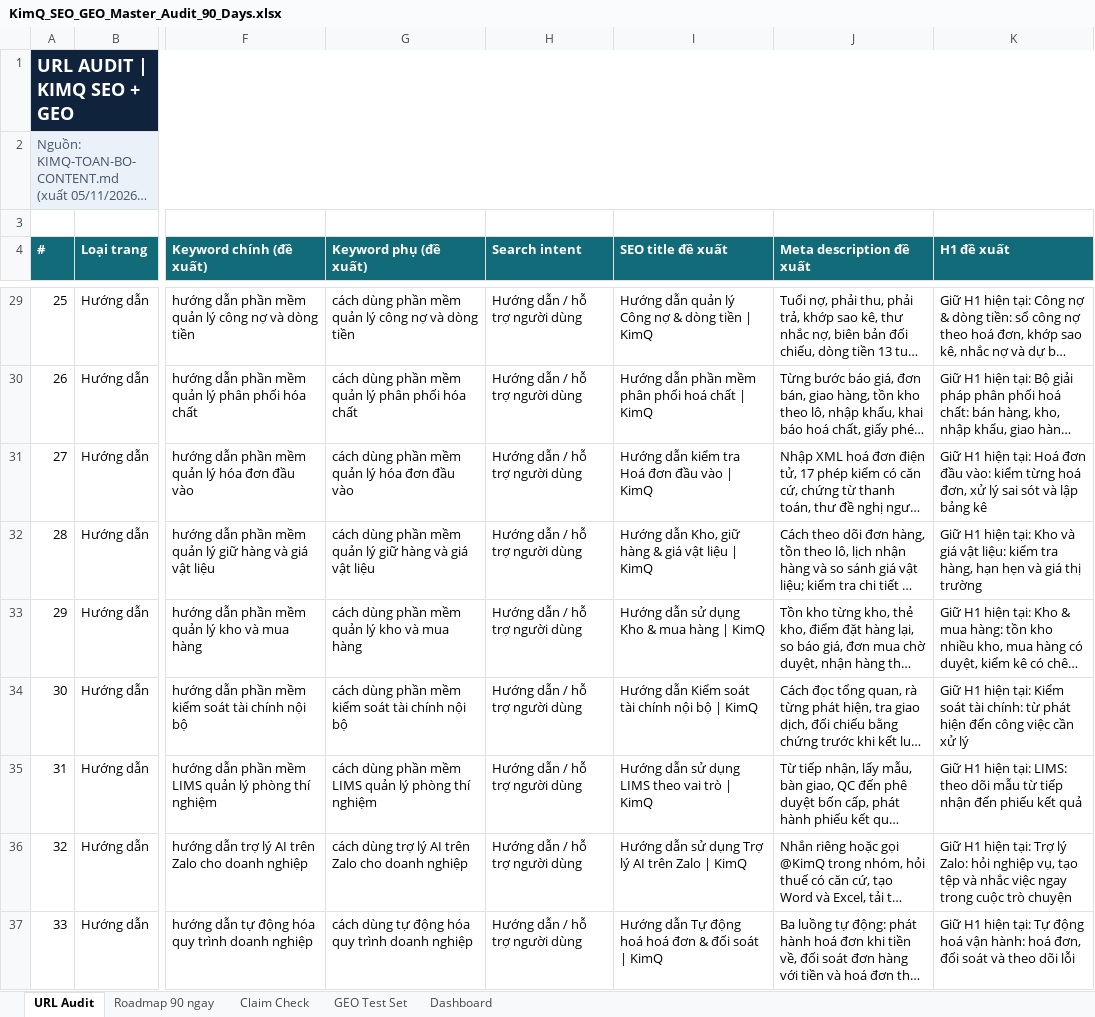
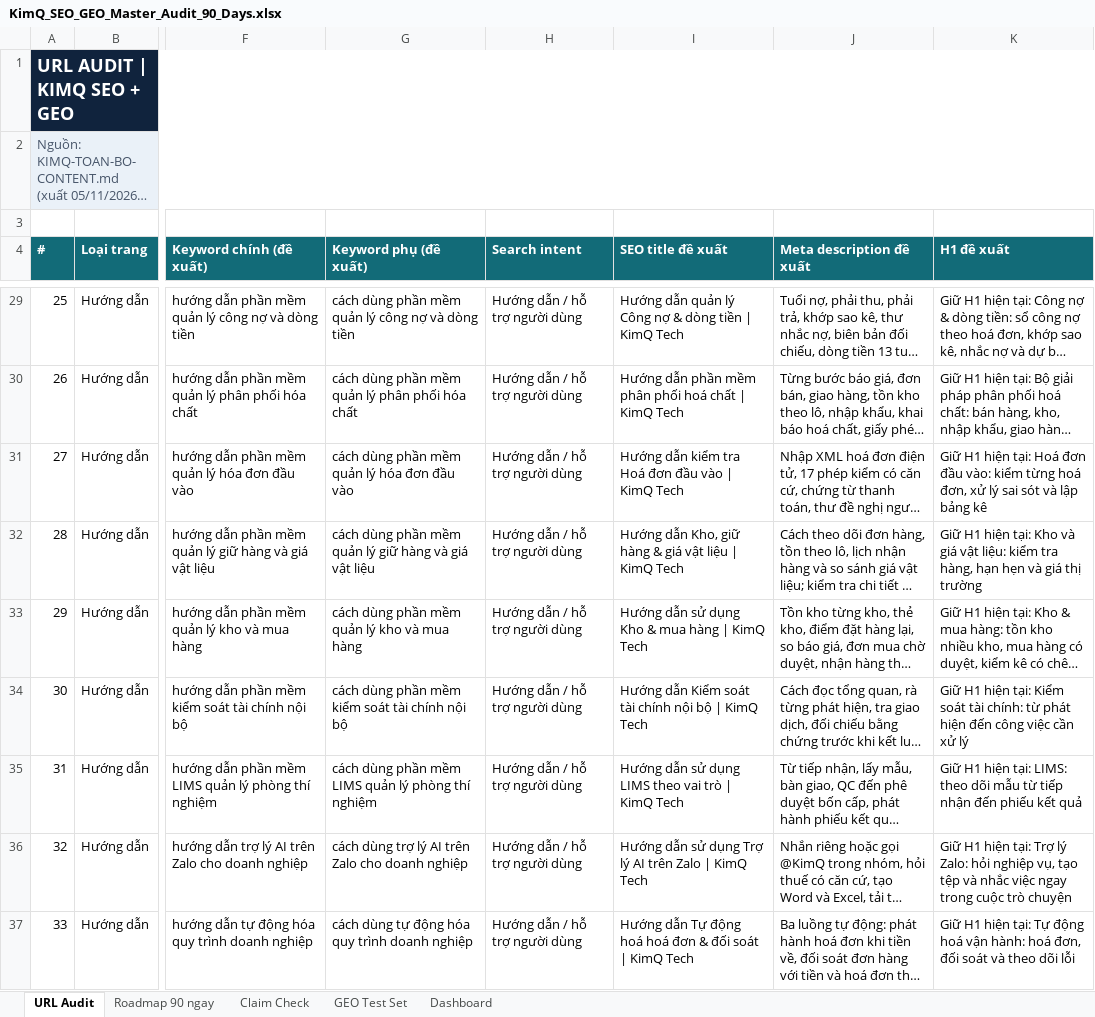
Before and after one commit to ThanaLamth/KimQ-Tech-Website, an Excel workbook: KimQ_SEO_GEO_Master_Audit_90_Days.xlsx, sheet URL Audit, drawn as a sheet; only a part is shown, gaps mark what is left out; long unchanged cells end in …; values as stored, in another font and other column widths than the file's, no borders; table styles not drawn; the diff covers the shown part only; the diff names each change by its address in the sheet, - before the commit and + after, or states it on an @@ line.

Commit message:
Q2 decided: brand KimQ Tech (no KimQ Studio; video product stays AI Studio). Update titles, meta, schema, site-patch, docs, XLSX

```diff
--- a/KimQ_SEO_GEO_Master_Audit_90_Days.xlsx (sheet URL Audit)
+++ b/KimQ_SEO_GEO_Master_Audit_90_Days.xlsx (sheet URL Audit)
-I29 (SEO title đề xuất): …| KimQ
+I29 (SEO title đề xuất): …| KimQ Tech
-I30 (SEO title đề xuất): …| KimQ
+I30 (SEO title đề xuất): …| KimQ Tech
-I31 (SEO title đề xuất): Hướng dẫn kiểm tra Hoá đơn đầu vào | KimQ
+I31 (SEO title đề xuất): Hướng dẫn kiểm tra Hoá đơn đầu vào | KimQ Tech
-I32 (SEO title đề xuất): …| KimQ
+I32 (SEO title đề xuất): …| KimQ Tech
-I33 (SEO title đề xuất): Hướng dẫn sử dụng Kho & mua hàng | KimQ
+I33 (SEO title đề xuất): Hướng dẫn sử dụng Kho & mua hàng | KimQ Tech
-I34 (SEO title đề xuất): …| KimQ
+I34 (SEO title đề xuất): …| KimQ Tech
-I35 (SEO title đề xuất): Hướng dẫn sử dụng LIMS theo vai trò | KimQ
+I35 (SEO title đề xuất): Hướng dẫn sử dụng LIMS theo vai trò | KimQ Tech
-I36 (SEO title đề xuất): …| KimQ
+I36 (SEO title đề xuất): …| KimQ Tech
-I37 (SEO title đề xuất): …| KimQ
+I37 (SEO title đề xuất): …| KimQ Tech
```
Also changed, not shown: 34 edited cells elsewhere in this sheet, sheet Roadmap 90 ngay, sheet GEO Test Set, 44 other files.
